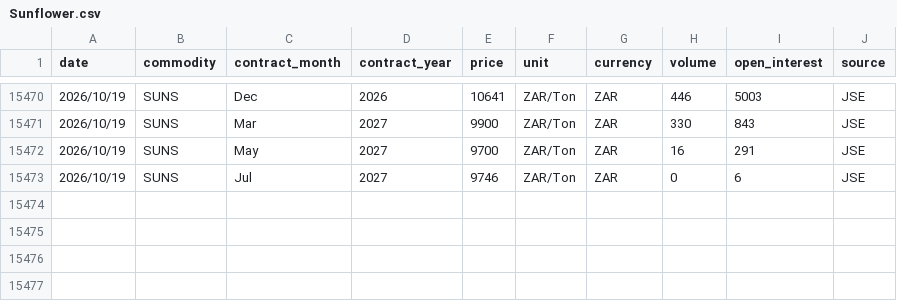
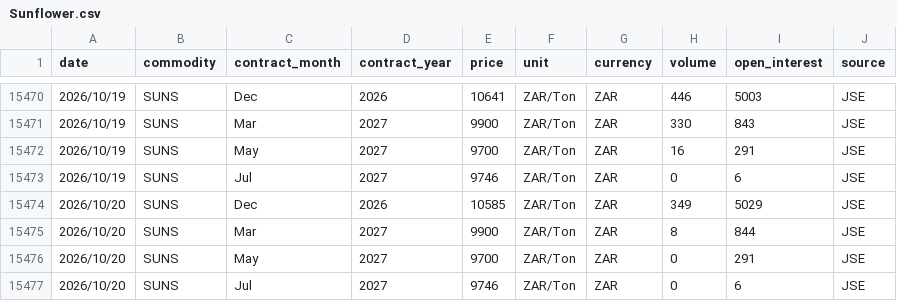
Before and after one commit to GrainDataIntelligence/grain-data-intelligence, a CSV file: data/price_history/Sunflower.csv, drawn as a sheet; only a part is shown, gaps mark what is left out; the diff names each change by its address in the sheet, - before the commit and + after, or states it on an @@ line.

```diff
--- a/data/price_history/Sunflower.csv
+++ b/data/price_history/Sunflower.csv
+row 15474: 2026/10/20 | SUNS | Dec | 2026 | 10585 | ZAR/Ton | ZAR | 349 | 5029 | JSE
+row 15475: 2026/10/20 | SUNS | Mar | 2027 | 9900 | ZAR/Ton | ZAR | 8 | 844 | JSE
+row 15476: 2026/10/20 | SUNS | May | 2027 | 9700 | ZAR/Ton | ZAR | 0 | 291 | JSE
+row 15477: 2026/10/20 | SUNS | Jul | 2027 | 9746 | ZAR/Ton | ZAR | 0 | 6 | JSE
```
Also changed, not shown: 1 other file.
